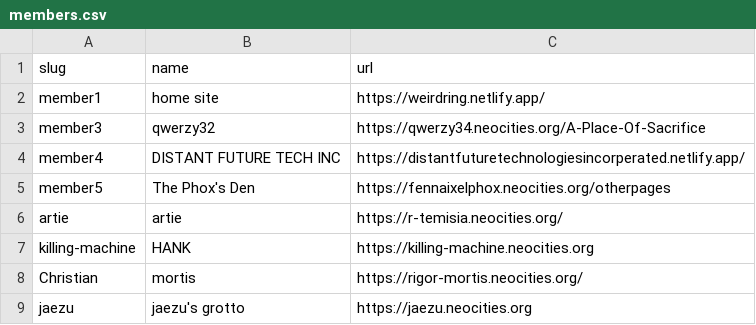
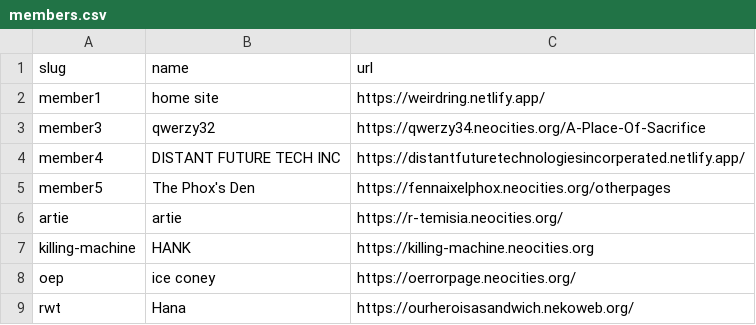
Before and after one commit to CDlizard/weirdring, a CSV file: _data/members.csv, drawn as a sheet; removed rows and columns are numbered as before the commit, all else as after; the diff names each change by its address in the sheet, - before the commit and + after, or states it on an @@ line.

Commit message:
Update members.csv
rigor-mortis.neocities.org removed due to being a blank page

```diff
--- a/_data/members.csv
+++ b/_data/members.csv
-row 8: Christian | mortis | https://rigor-mortis.neocities.org/
-row 9: jaezu | jaezu's grotto | https://jaezu.neocities.org
+row 8: oep | ice coney | https://oerrorpage.neocities.org/
+row 9: rwt | Hana | https://ourheroisasandwich.nekoweb.org/
```
